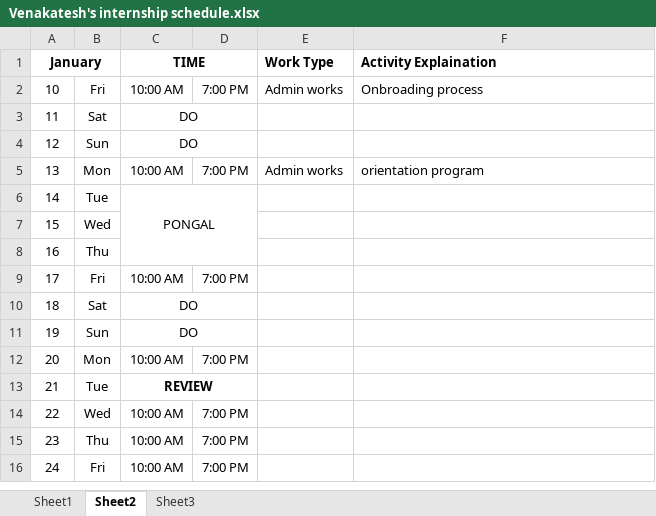
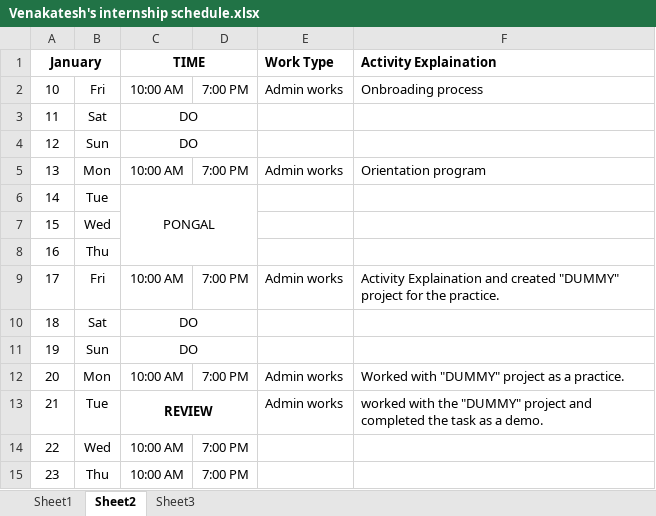
Before and after one commit to DeshuklaS/internship_venkat, an Excel workbook: Venakatesh's internship schedule.xlsx, sheet Sheet2, drawn as a sheet; only a part is shown; the shorter side is filled out with more unchanged rows; values as stored, in another font and other column widths than the file's, no borders; the diff names each change by its address in the sheet, - before the commit and + after, or states it on an @@ line.

Commit message:
Update Venakatesh's internship schedule.xlsx

```diff
--- a/Venakatesh's internship schedule.xlsx (sheet Sheet2)
+++ b/Venakatesh's internship schedule.xlsx (sheet Sheet2)
-F5 (Activity Explaination): orientation program
+F5 (Activity Explaination): Orientation program
-E9 (Work Type): (empty)
+E9 (Work Type): Admin works
-F9 (Activity Explaination): (empty)
+F9 (Activity Explaination): Activity Explaination and created "DUMMY" project for the practice.
-E12:E13 (Work Type): (empty)
+E12:E13 (Work Type): Admin works
-F12 (Activity Explaination): (empty)
+F12 (Activity Explaination): Worked with "DUMMY" project as a practice.
-F13 (Activity Explaination): (empty)
+F13 (Activity Explaination): worked with the "DUMMY" project and completed the task as a demo.
```
